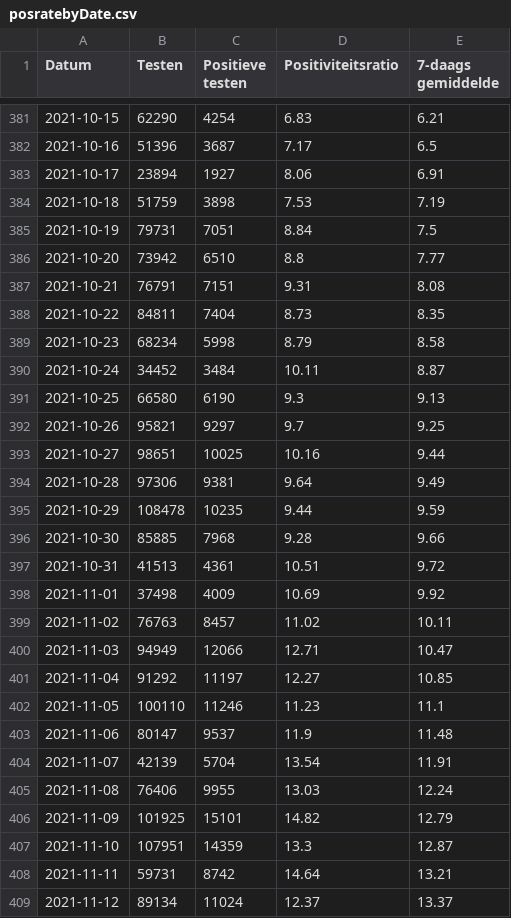
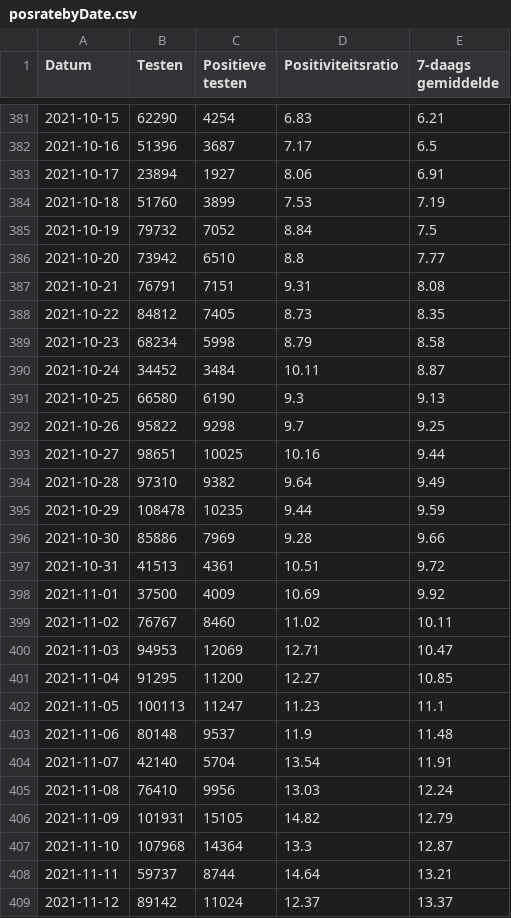
Before and after one commit to andystevensss/corona-data, a CSV file: cases/posratebyDate.csv, drawn as a sheet; only a part is shown, gaps mark what is left out; the diff covers the shown part only.

Commit message:
automatic update

```diff
--- a/cases/posratebyDate.csv
+++ b/cases/posratebyDate.csv
@@ -383,7 +383,7 @@ Datum,Testen,Positieve testen,Positiviteitsratio,7-daags gemiddelde
 2021-10-17,23894,1927,8.06,6.91
-2021-10-18,51759,3898,7.53,7.19
-2021-10-19,79731,7051,8.84,7.5
+2021-10-18,51760,3899,7.53,7.19
+2021-10-19,79732,7052,8.84,7.5
 2021-10-20,73942,6510,8.8,7.77
 2021-10-21,76791,7151,9.31,8.08
-2021-10-22,84811,7404,8.73,8.35
+2021-10-22,84812,7405,8.73,8.35
 2021-10-23,68234,5998,8.79,8.58
@@ -391,19 +391,19 @@ Datum,Testen,Positieve testen,Positiviteitsratio,7-daags gemiddelde
 2021-10-25,66580,6190,9.3,9.13
-2021-10-26,95821,9297,9.7,9.25
+2021-10-26,95822,9298,9.7,9.25
 2021-10-27,98651,10025,10.16,9.44
-2021-10-28,97306,9381,9.64,9.49
+2021-10-28,97310,9382,9.64,9.49
 2021-10-29,108478,10235,9.44,9.59
-2021-10-30,85885,7968,9.28,9.66
+2021-10-30,85886,7969,9.28,9.66
 2021-10-31,41513,4361,10.51,9.72
-2021-11-01,37498,4009,10.69,9.92
-2021-11-02,76763,8457,11.02,10.11
-2021-11-03,94949,12066,12.71,10.47
-2021-11-04,91292,11197,12.27,10.85
-2021-11-05,100110,11246,11.23,11.1
-2021-11-06,80147,9537,11.9,11.48
-2021-11-07,42139,5704,13.54,11.91
-2021-11-08,76406,9955,13.03,12.24
-2021-11-09,101925,15101,14.82,12.79
-2021-11-10,107951,14359,13.3,12.87
-2021-11-11,59731,8742,14.64,13.21
-2021-11-12,89134,11024,12.37,13.37
+2021-11-01,37500,4009,10.69,9.92
+2021-11-02,76767,8460,11.02,10.11
+2021-11-03,94953,12069,12.71,10.47
+2021-11-04,91295,11200,12.27,10.85
+2021-11-05,100113,11247,11.23,11.1
+2021-11-06,80148,9537,11.9,11.48
+2021-11-07,42140,5704,13.54,11.91
+2021-11-08,76410,9956,13.03,12.24
+2021-11-09,101931,15105,14.82,12.79
+2021-11-10,107968,14364,13.3,12.87
+2021-11-11,59737,8744,14.64,13.21
+2021-11-12,89142,11024,12.37,13.37
```
Also changed, not shown: 1 added row and 19 edited cells elsewhere in this file.
